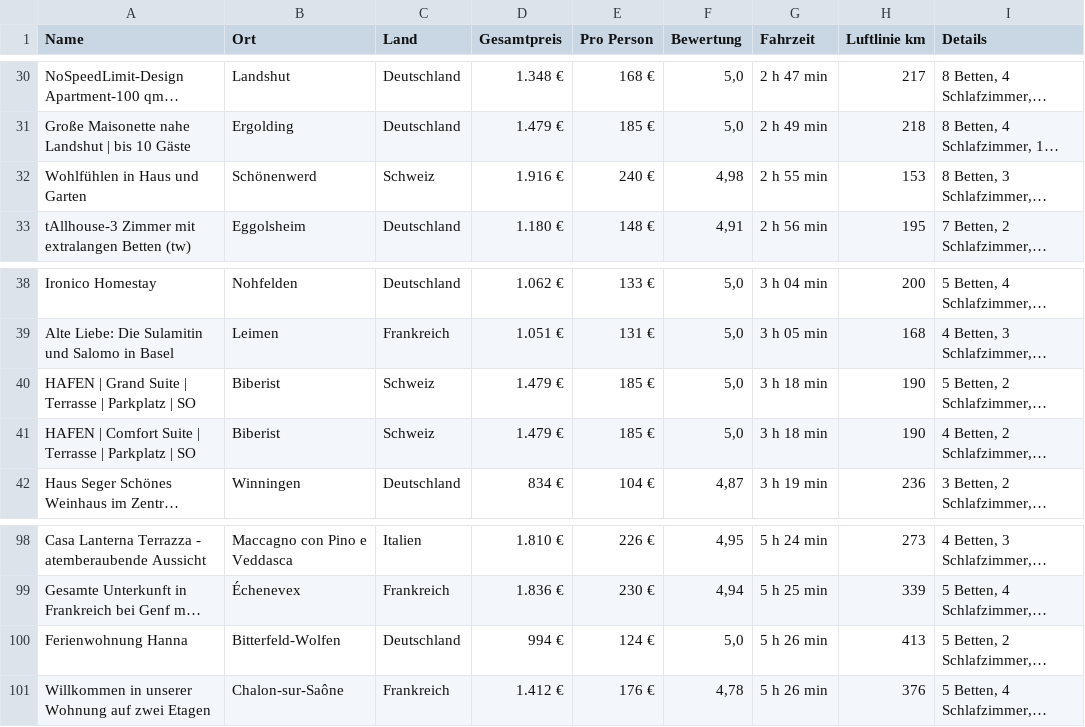
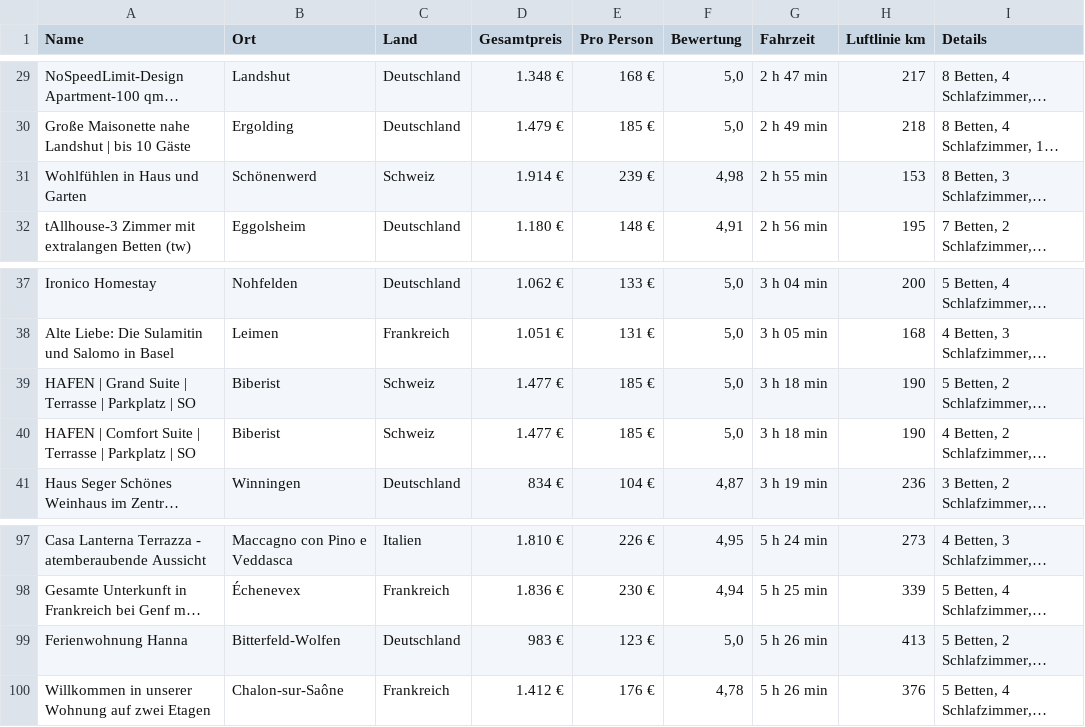
Before and after one commit to test-user317/silvester-airbnb, a CSV file: airbnb_aktuell_frei.csv, drawn as a sheet; only a part is shown, gaps mark what is left out; long unchanged cells end in …; addresses are those after the commit; the diff covers the shown part only; the diff names each change by its address in the sheet, - before the commit and + after, or states it on an @@ line.

```diff
--- a/airbnb_aktuell_frei.csv
+++ b/airbnb_aktuell_frei.csv
-D31 (Gesamtpreis): 1.916 €
+D31 (Gesamtpreis): 1.914 €
-E31 (Pro Person): 240 €
+E31 (Pro Person): 239 €
-D39:D40 (Gesamtpreis): 1.479 €
+D39:D40 (Gesamtpreis): 1.477 €
-D99 (Gesamtpreis): 994 €
+D99 (Gesamtpreis): 983 €
-E99 (Pro Person): 124 €
+E99 (Pro Person): 123 €
```
Also changed, not shown: 3 added rows, 5 removed rows, 1 moved row and 10 edited cells elsewhere in this file, 2 other files.
